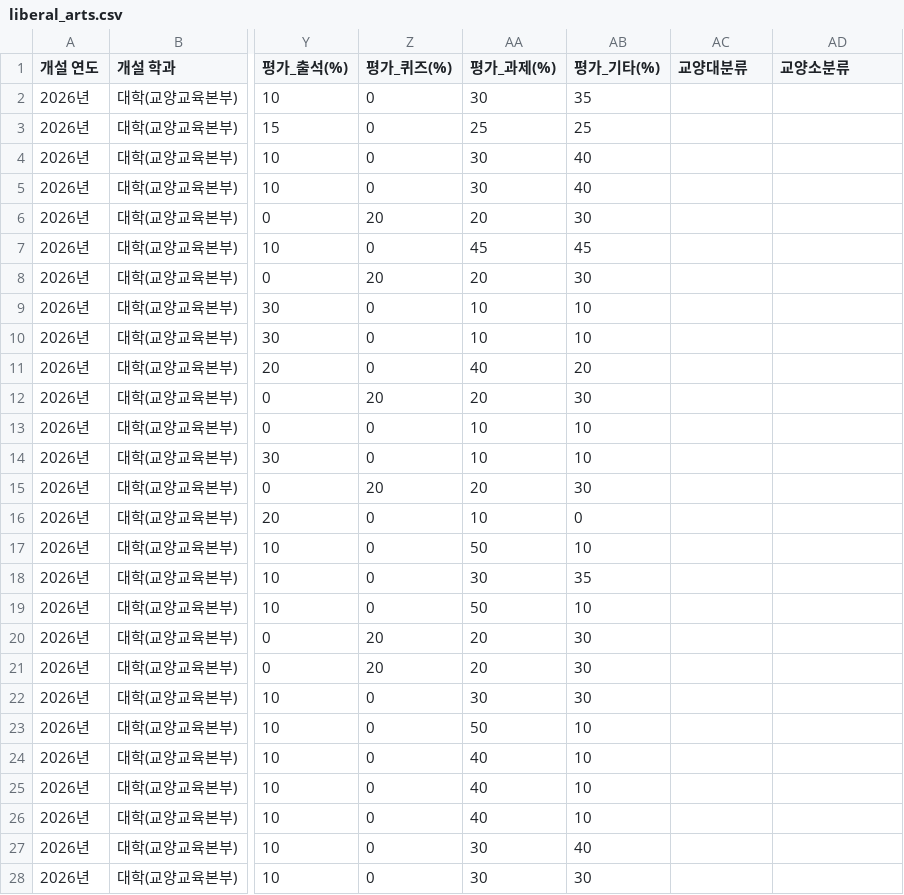
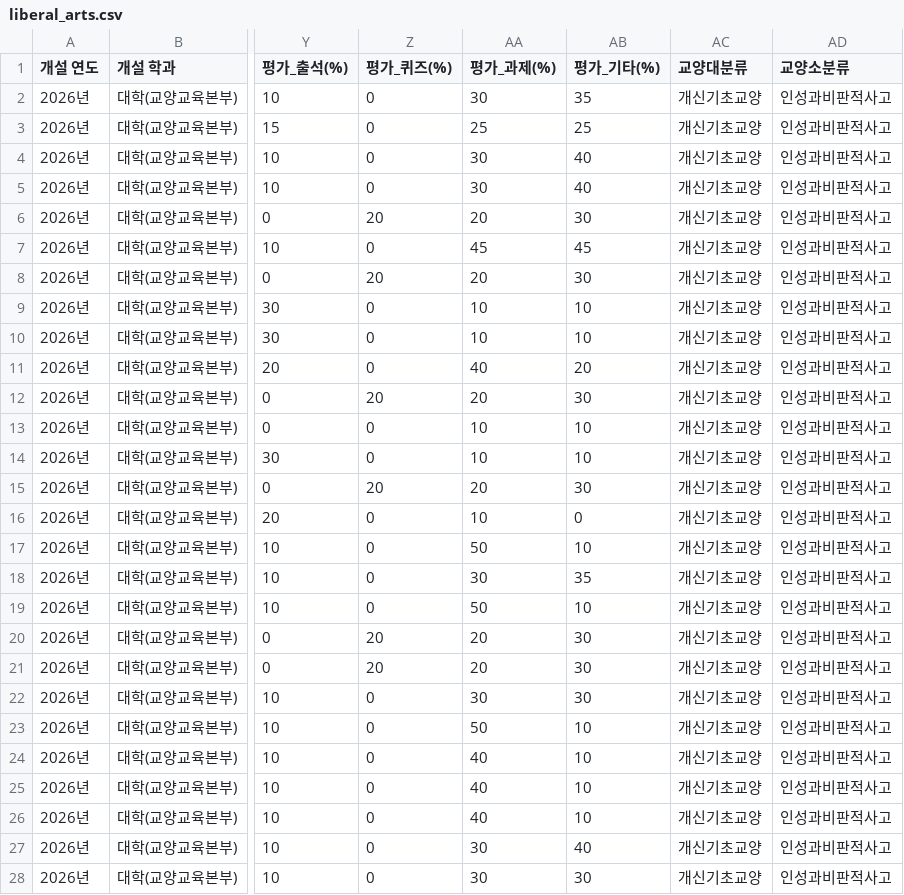
Before and after one commit to leeyunji80/OSS_Timetable-Chatbot, a CSV file: data_processor/liberal_arts.csv, drawn as a sheet; only a part is shown, gaps mark what is left out; the diff covers the shown part only; the diff names each change by its address in the sheet, - before the commit and + after, or states it on an @@ line.

Commit message:
Fix: 파일 덮어쓰기 오류 수정 테스트

```diff
--- a/data_processor/liberal_arts.csv
+++ b/data_processor/liberal_arts.csv
-AC2:AC28 (교양대분류): (empty)
+AC2:AC28 (교양대분류): 개신기초교양
-AD2:AD28 (교양소분류): (empty)
+AD2:AD28 (교양소분류): 인성과비판적사고
```
Also changed, not shown: 30 edited cells elsewhere in this file.
